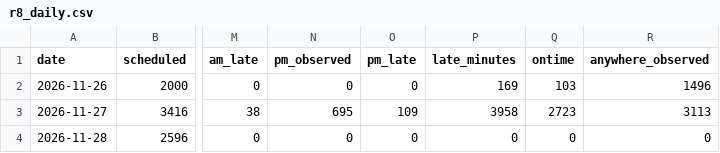
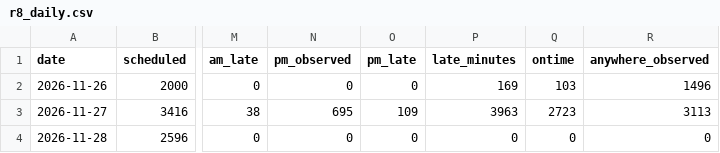
Before and after one commit to craigstarling-eng/Keolis-NthnBeaches-service-cancellations, a CSV file: data/history/r8_daily.csv, drawn as a sheet; only a part is shown, gaps mark what is left out; the diff names each change by its address in the sheet, - before the commit and + after, or states it on an @@ line.

```diff
--- a/data/history/r8_daily.csv
+++ b/data/history/r8_daily.csv
-P3 (late_minutes): 3958
+P3 (late_minutes): 3963
```
Also changed, not shown: data/history/regions_daily.csv, 4 other files.
